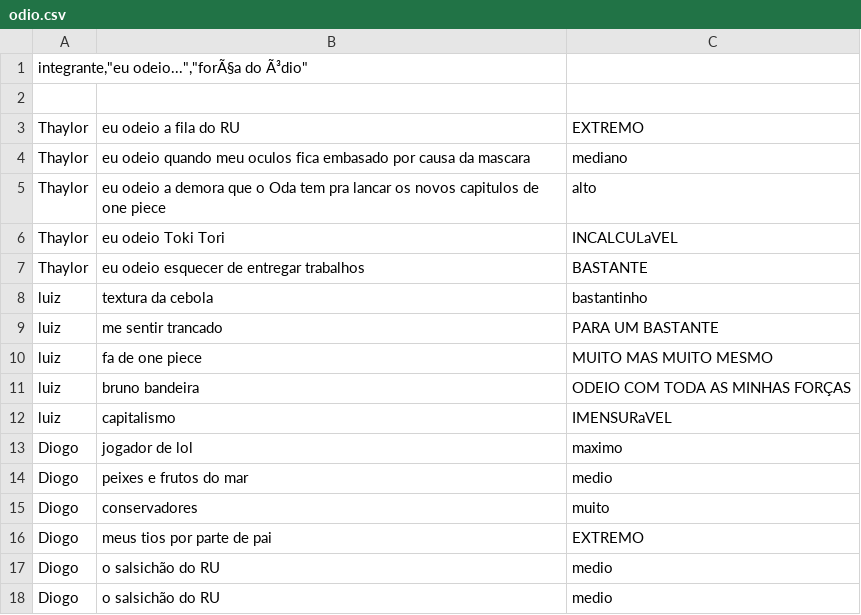
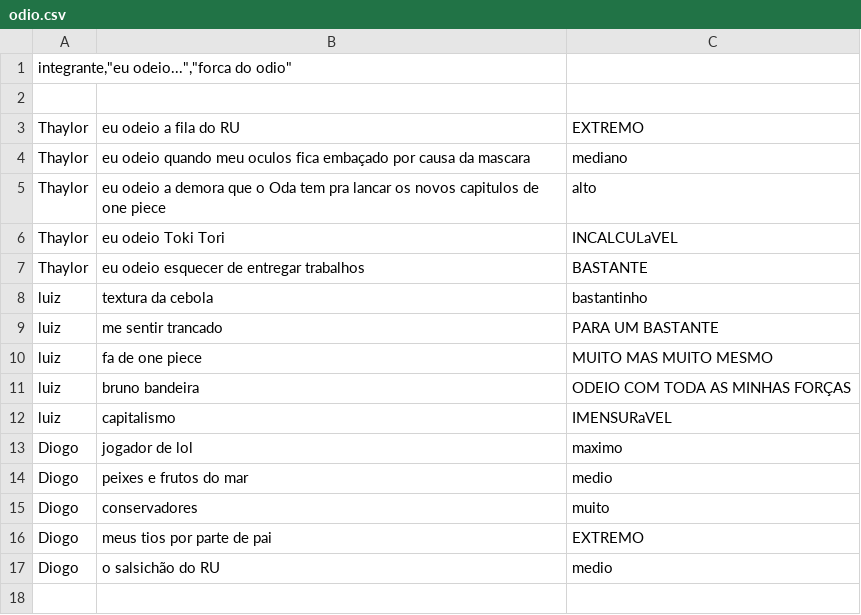
Before and after one commit to CTISM-Prof-Henry/odios-chernotrio, a CSV file: project/odio.csv, drawn as a sheet.

Commit message:
added corrections

```diff
--- a/project/odio.csv
+++ b/project/odio.csv
@@ -1,5 +1,5 @@
-"integrante,""eu odeio..."",""forÃ§a do Ã³dio"""
+"integrante,""eu odeio..."",""forca do odio"""
 
 Thaylor, eu odeio a fila do RU, EXTREMO
-Thaylor, eu odeio quando meu oculos fica embasado por causa da mascara, mediano
+Thaylor, eu odeio quando meu oculos fica embaçado por causa da mascara, mediano
 Thaylor, eu odeio a demora que o Oda tem pra lancar os novos capitulos de one piece, alto
@@ -16,3 +16,2 @@ Diogo, conservadores, muito
 Diogo, meus tios por parte de pai, EXTREMO
-Diogo, o salsichão do RU, medio
 Diogo, o salsichão do RU, medio
```
